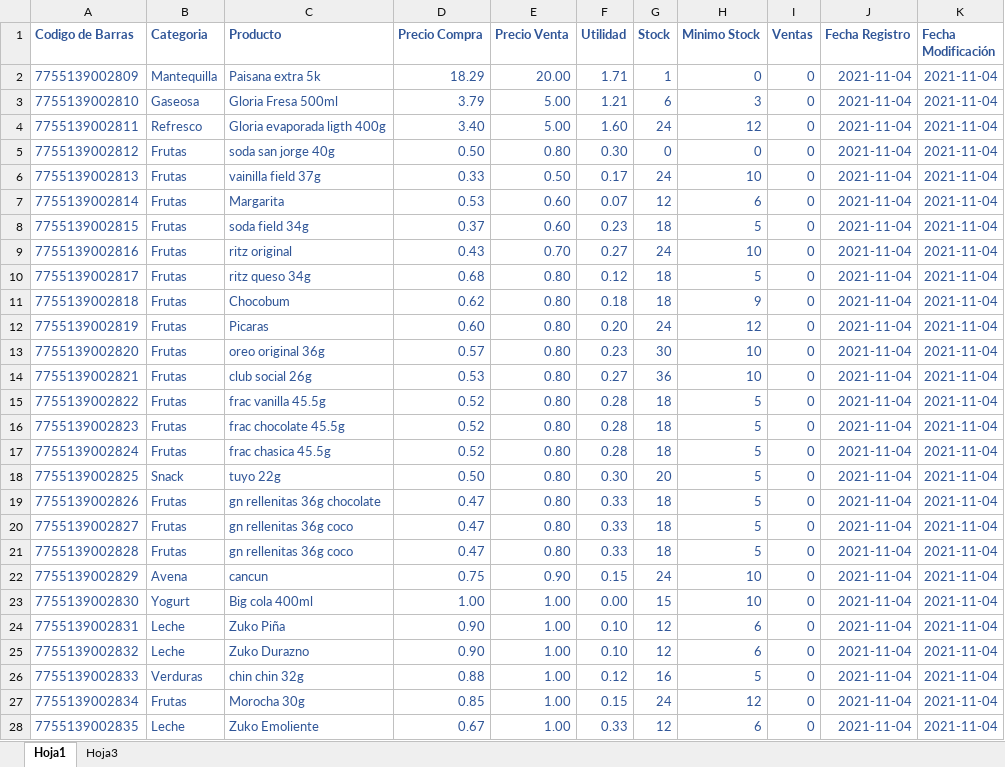
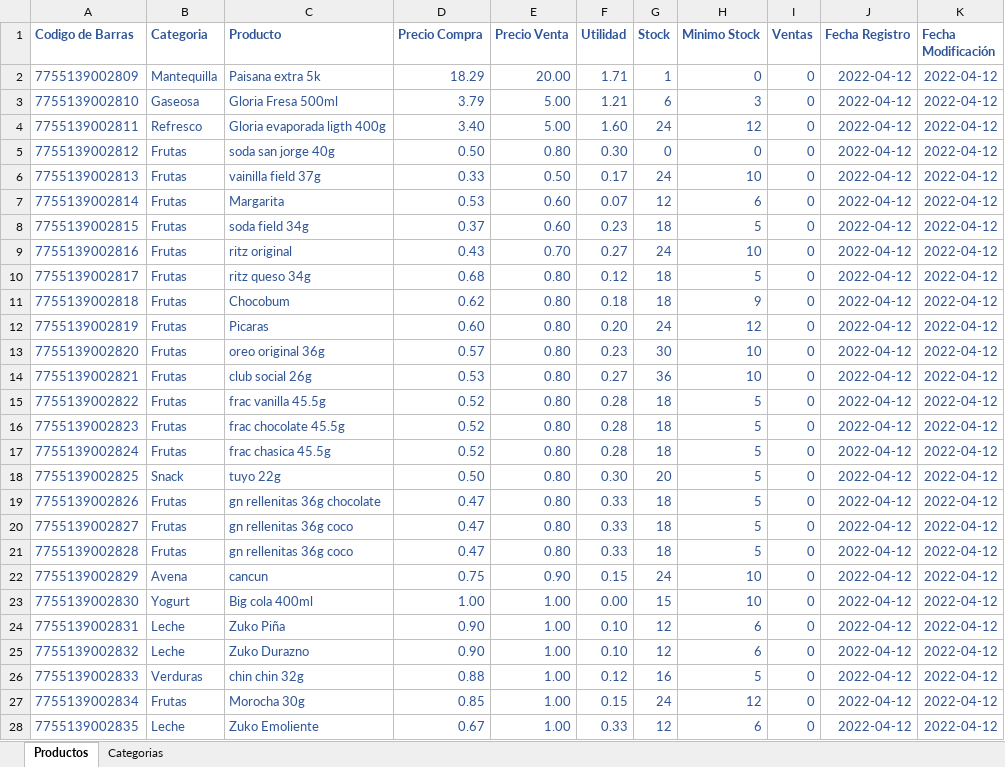
Before and after one commit to ferdvl98/Alyvan, an Excel workbook: punto/archivos/Inventario_Productos.xlsx, sheet Productos, drawn as a sheet; only a part is shown; values as stored, in another font and other column widths than the file's, no borders; the diff covers the shown part only; the diff names each change by its address in the sheet, - before the commit and + after, or states it on an @@ line.

```diff
--- a/punto/archivos/Inventario_Productos.xlsx (sheet Productos)
+++ b/punto/archivos/Inventario_Productos.xlsx (sheet Productos)
-sheet tab: Hoja1
+sheet tab: Productos
-sheet tab: Hoja3
+sheet tab: Categorias
-J2:J28 (Fecha Registro): 2021-11-04
+J2:J28 (Fecha Registro): 2022-04-12
-K2:K28 (Fecha Modificación): 2021-11-04
+K2:K28 (Fecha Modificación): 2022-04-12
```
Also changed, not shown: 546 edited cells elsewhere in this sheet, sheet Categorias, 3 other files.
